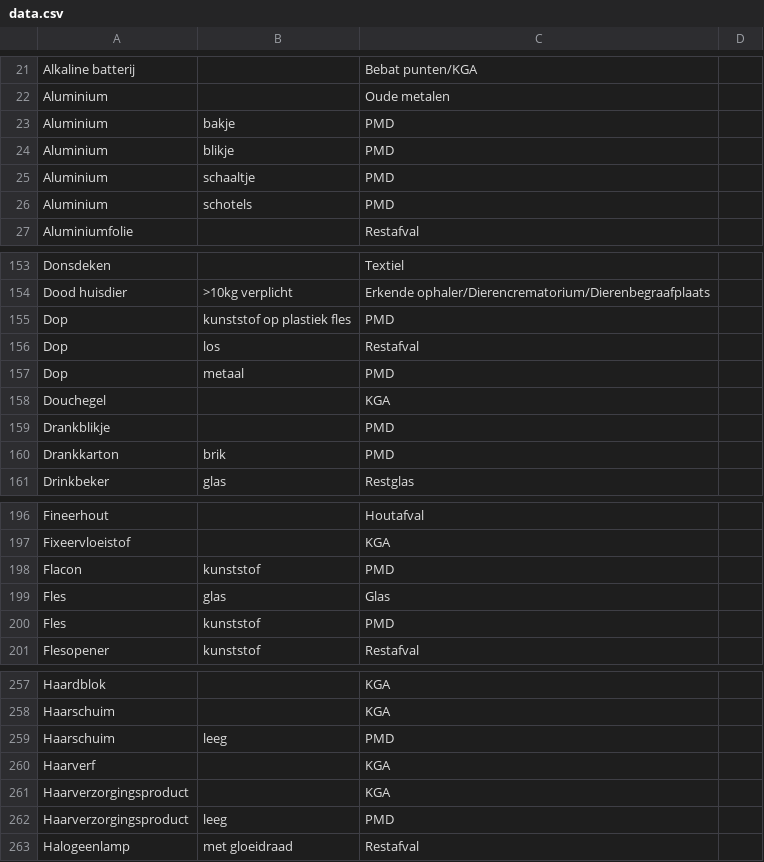
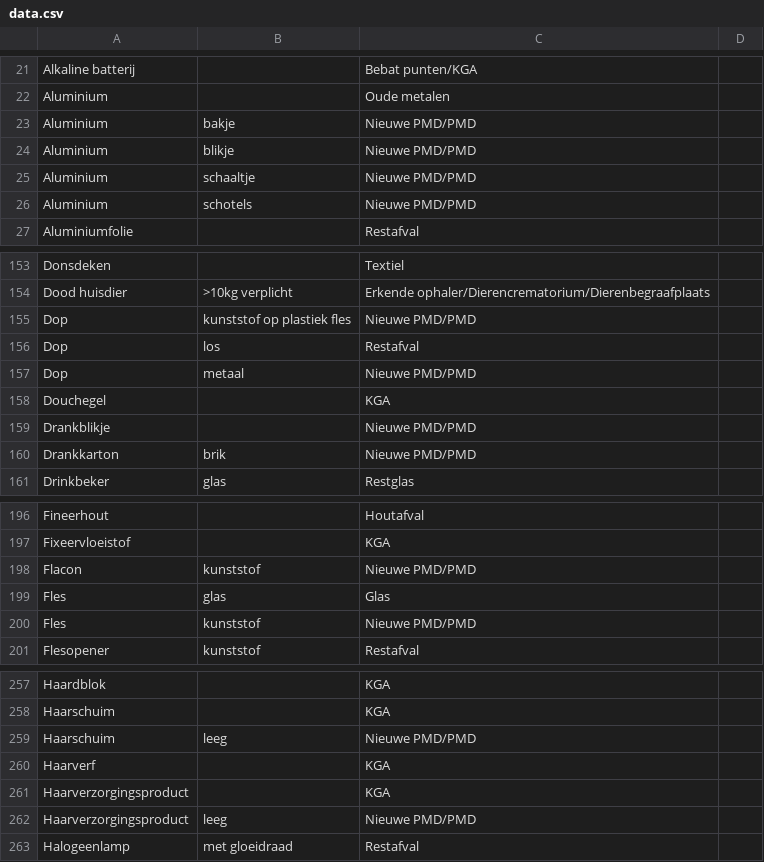
Before and after one commit to hapytex/afvalalfabet, a CSV file: data/data.csv, drawn as a sheet; only a part is shown, gaps mark what is left out; the diff covers the shown part only.

```diff
--- a/data/data.csv
+++ b/data/data.csv
@@ -22,6 +22,6 @@ Alkaline batterij,,Bebat punten/KGA,
 Aluminium,,Oude metalen,
-Aluminium,bakje,PMD,
-Aluminium,blikje,PMD,
-Aluminium,schaaltje,PMD,
-Aluminium,schotels,PMD,
+Aluminium,bakje,Nieuwe PMD/PMD,
+Aluminium,blikje,Nieuwe PMD/PMD,
+Aluminium,schaaltje,Nieuwe PMD/PMD,
+Aluminium,schotels,Nieuwe PMD/PMD,
 Aluminiumfolie,,Restafval,
@@ -154,8 +154,8 @@ Donsdeken,,Textiel,
 Dood huisdier,>10kg verplicht,Erkende ophaler/Dierencrematorium/Dierenbegraafplaats,
-Dop,kunststof op plastiek fles,PMD,
+Dop,kunststof op plastiek fles,Nieuwe PMD/PMD,
 Dop,los,Restafval,
-Dop,metaal,PMD,
+Dop,metaal,Nieuwe PMD/PMD,
 Douchegel,,KGA,
-Drankblikje,,PMD,
-Drankkarton,brik,PMD,
+Drankblikje,,Nieuwe PMD/PMD,
+Drankkarton,brik,Nieuwe PMD/PMD,
 Drinkbeker,glas,Restglas,
@@ -197,5 +197,5 @@ Fineerhout,,Houtafval,
 Fixeervloeistof,,KGA,
-Flacon,kunststof,PMD,
+Flacon,kunststof,Nieuwe PMD/PMD,
 Fles,glas,Glas,
-Fles,kunststof,PMD,
+Fles,kunststof,Nieuwe PMD/PMD,
 Flesopener,kunststof,Restafval,
@@ -258,6 +258,6 @@ Haardblok,,KGA,
 Haarschuim,,KGA,
-Haarschuim,leeg,PMD,
+Haarschuim,leeg,Nieuwe PMD/PMD,
 Haarverf,,KGA,
 Haarverzorgingsproduct,,KGA,
-Haarverzorgingsproduct,leeg,PMD,
+Haarverzorgingsproduct,leeg,Nieuwe PMD/PMD,
 Halogeenlamp,met gloeidraad,Restafval,
```
Also changed, not shown: 19 edited cells elsewhere in this file, data/where.csv.
